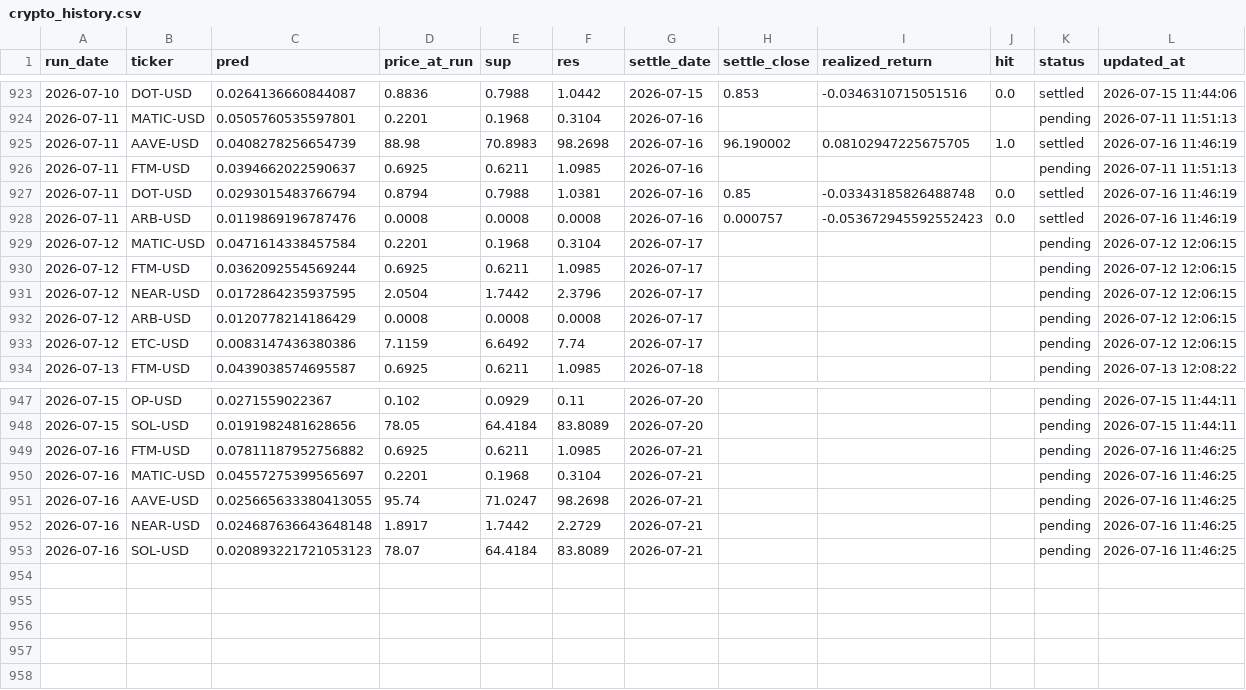
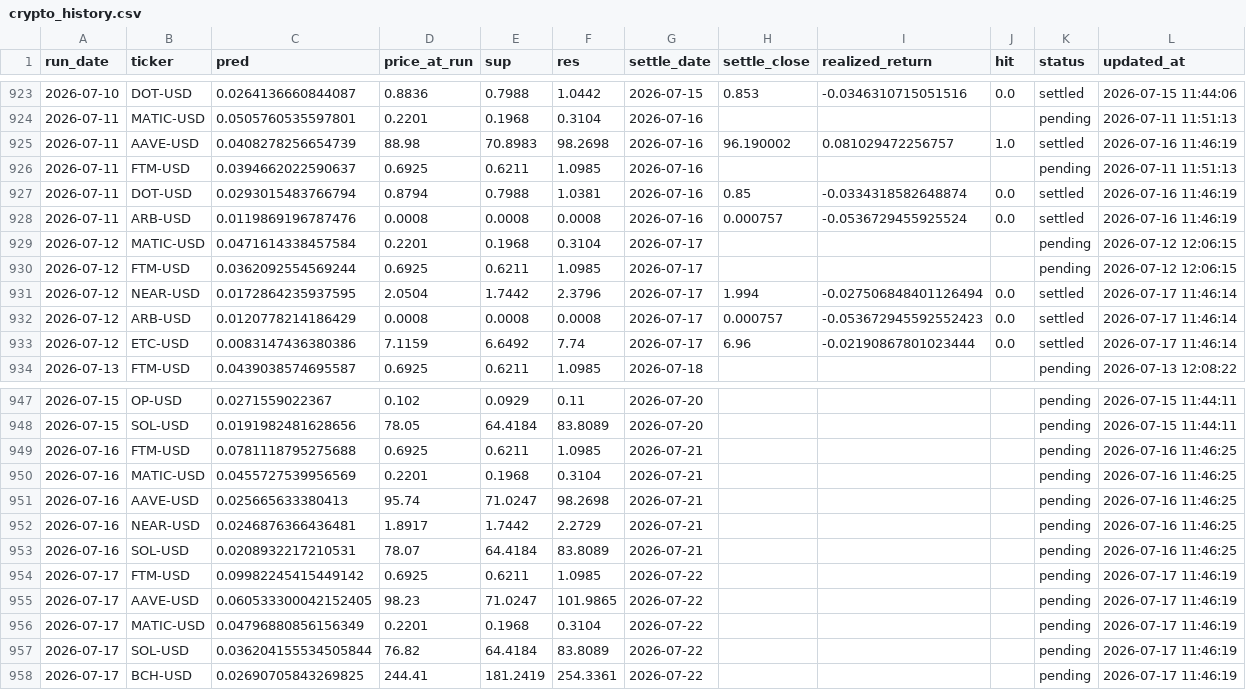
Before and after one commit to chehao0221/crypto-ai-forecast, a CSV file: crypto_history.csv, drawn as a sheet; only a part is shown, gaps mark what is left out.

```diff
--- a/crypto_history.csv
+++ b/crypto_history.csv
@@ -924,11 +924,11 @@ run_date,ticker,pred,price_at_run,sup,res,settle_date,settle_close,realized_retu
 2026-07-11,MATIC-USD,0.0505760535597801,0.2201,0.1968,0.3104,2026-07-16,,,,pending,2026-07-11 11:51:13
-2026-07-11,AAVE-USD,0.0408278256654739,88.98,70.8983,98.2698,2026-07-16,96.190002,0.08102947225675705,1.0,settled,2026-07-16 11:46:19
+2026-07-11,AAVE-USD,0.0408278256654739,88.98,70.8983,98.2698,2026-07-16,96.190002,0.081029472256757,1.0,settled,2026-07-16 11:46:19
 2026-07-11,FTM-USD,0.0394662022590637,0.6925,0.6211,1.0985,2026-07-16,,,,pending,2026-07-11 11:51:13
-2026-07-11,DOT-USD,0.0293015483766794,0.8794,0.7988,1.0381,2026-07-16,0.85,-0.03343185826488748,0.0,settled,2026-07-16 11:46:19
-2026-07-11,ARB-USD,0.0119869196787476,0.0008,0.0008,0.0008,2026-07-16,0.000757,-0.053672945592552423,0.0,settled,2026-07-16 11:46:19
+2026-07-11,DOT-USD,0.0293015483766794,0.8794,0.7988,1.0381,2026-07-16,0.85,-0.0334318582648874,0.0,settled,2026-07-16 11:46:19
+2026-07-11,ARB-USD,0.0119869196787476,0.0008,0.0008,0.0008,2026-07-16,0.000757,-0.0536729455925524,0.0,settled,2026-07-16 11:46:19
 2026-07-12,MATIC-USD,0.0471614338457584,0.2201,0.1968,0.3104,2026-07-17,,,,pending,2026-07-12 12:06:15
 2026-07-12,FTM-USD,0.0362092554569244,0.6925,0.6211,1.0985,2026-07-17,,,,pending,2026-07-12 12:06:15
-2026-07-12,NEAR-USD,0.0172864235937595,2.0504,1.7442,2.3796,2026-07-17,,,,pending,2026-07-12 12:06:15
-2026-07-12,ARB-USD,0.0120778214186429,0.0008,0.0008,0.0008,2026-07-17,,,,pending,2026-07-12 12:06:15
-2026-07-12,ETC-USD,0.0083147436380386,7.1159,6.6492,7.74,2026-07-17,,,,pending,2026-07-12 12:06:15
+2026-07-12,NEAR-USD,0.0172864235937595,2.0504,1.7442,2.3796,2026-07-17,1.994,-0.027506848401126494,0.0,settled,2026-07-17 11:46:14
+2026-07-12,ARB-USD,0.0120778214186429,0.0008,0.0008,0.0008,2026-07-17,0.000757,-0.053672945592552423,0.0,settled,2026-07-17 11:46:14
+2026-07-12,ETC-USD,0.0083147436380386,7.1159,6.6492,7.74,2026-07-17,6.96,-0.02190867801023444,0.0,settled,2026-07-17 11:46:14
 2026-07-13,FTM-USD,0.0439038574695587,0.6925,0.6211,1.0985,2026-07-18,,,,pending,2026-07-13 12:08:22
@@ -948,6 +948,11 @@ run_date,ticker,pred,price_at_run,sup,res,settle_date,settle_close,realized_retu
 2026-07-15,SOL-USD,0.0191982481628656,78.05,64.4184,83.8089,2026-07-20,,,,pending,2026-07-15 11:44:11
-2026-07-16,FTM-USD,0.07811187952756882,0.6925,0.6211,1.0985,2026-07-21,,,,pending,2026-07-16 11:46:25
-2026-07-16,MATIC-USD,0.04557275399565697,0.2201,0.1968,0.3104,2026-07-21,,,,pending,2026-07-16 11:46:25
-2026-07-16,AAVE-USD,0.025665633380413055,95.74,71.0247,98.2698,2026-07-21,,,,pending,2026-07-16 11:46:25
-2026-07-16,NEAR-USD,0.024687636643648148,1.8917,1.7442,2.2729,2026-07-21,,,,pending,2026-07-16 11:46:25
-2026-07-16,SOL-USD,0.020893221721053123,78.07,64.4184,83.8089,2026-07-21,,,,pending,2026-07-16 11:46:25
+2026-07-16,FTM-USD,0.0781118795275688,0.6925,0.6211,1.0985,2026-07-21,,,,pending,2026-07-16 11:46:25
+2026-07-16,MATIC-USD,0.0455727539956569,0.2201,0.1968,0.3104,2026-07-21,,,,pending,2026-07-16 11:46:25
+2026-07-16,AAVE-USD,0.025665633380413,95.74,71.0247,98.2698,2026-07-21,,,,pending,2026-07-16 11:46:25
+2026-07-16,NEAR-USD,0.0246876366436481,1.8917,1.7442,2.2729,2026-07-21,,,,pending,2026-07-16 11:46:25
+2026-07-16,SOL-USD,0.0208932217210531,78.07,64.4184,83.8089,2026-07-21,,,,pending,2026-07-16 11:46:25
+2026-07-17,FTM-USD,0.09982245415449142,0.6925,0.6211,1.0985,2026-07-22,,,,pending,2026-07-17 11:46:19
+2026-07-17,AAVE-USD,0.060533300042152405,98.23,71.0247,101.9865,2026-07-22,,,,pending,2026-07-17 11:46:19
+2026-07-17,MATIC-USD,0.04796880856156349,0.2201,0.1968,0.3104,2026-07-22,,,,pending,2026-07-17 11:46:19
+2026-07-17,SOL-USD,0.036204155534505844,76.82,64.4184,83.8089,2026-07-22,,,,pending,2026-07-17 11:46:19
+2026-07-17,BCH-USD,0.02690705843269825,244.41,181.2419,254.3361,2026-07-22,,,,pending,2026-07-17 11:46:19
```
